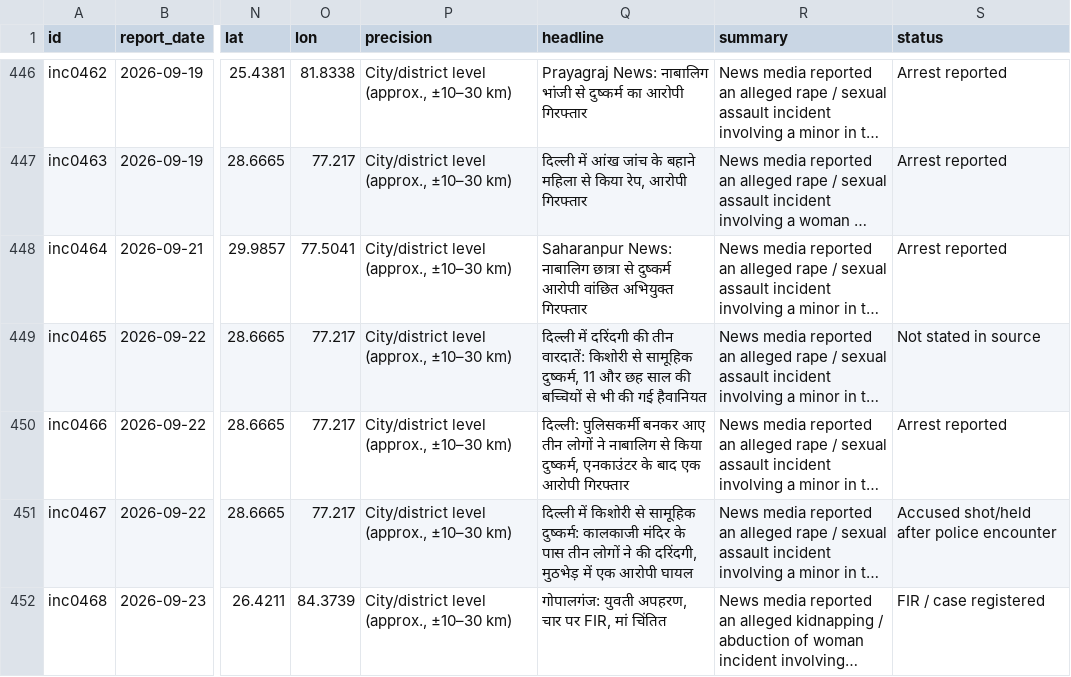
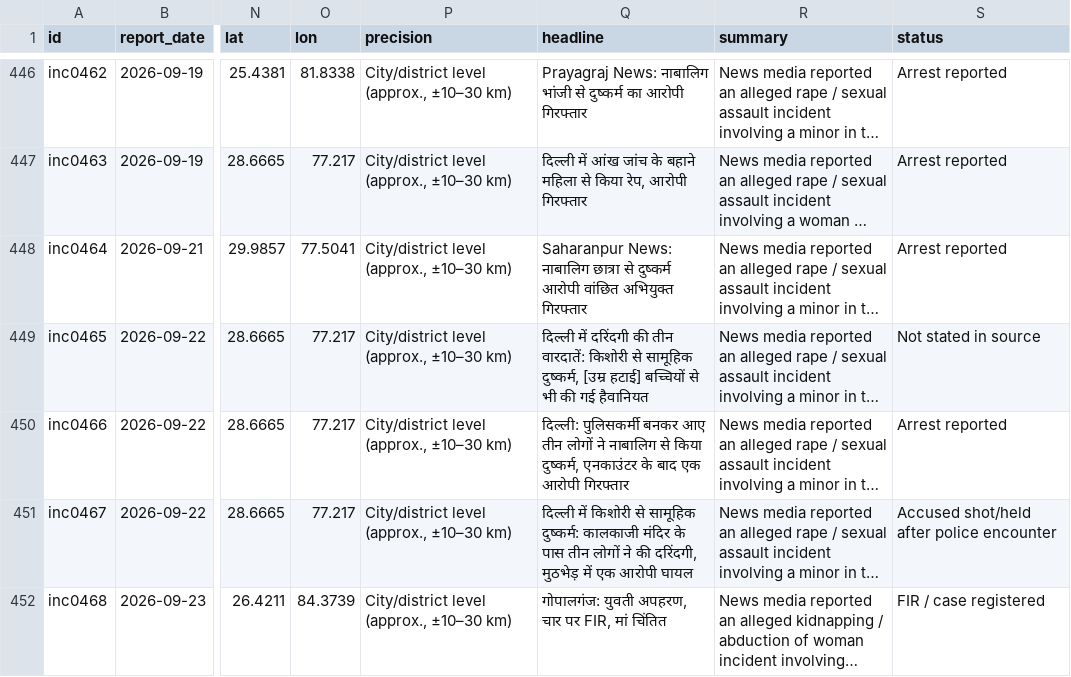
Before and after one commit to abalendup-26/mahila-suraksha-map, a CSV file: data/incidents.csv, drawn as a sheet; only a part is shown, gaps mark what is left out; long unchanged cells end in …; the diff covers the shown part only; the diff names each change by its address in the sheet, - before the commit and + after, or states it on an @@ line.

Commit message:
Data update 2026-10-10: 471 incidents (cumulative)

```diff
--- a/data/incidents.csv
+++ b/data/incidents.csv
-Q449 (headline): …सामूहिक दुष्कर्म, 11 और छह साल की बच्चियों से…
+Q449 (headline): …सामूहिक दुष्कर्म, [उम्र हटाई] बच्चियों से…
```
Also changed, not shown: 1 removed row elsewhere in this file, 1 other file.
